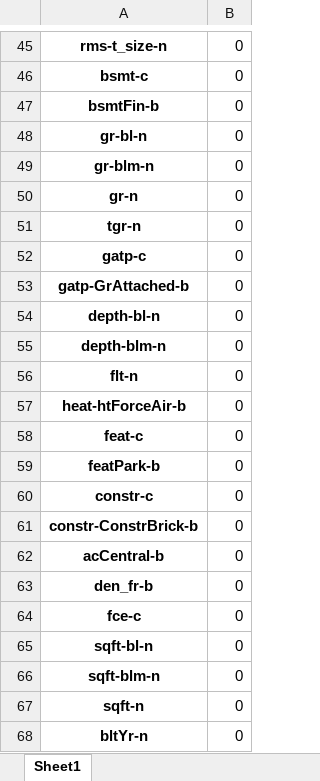
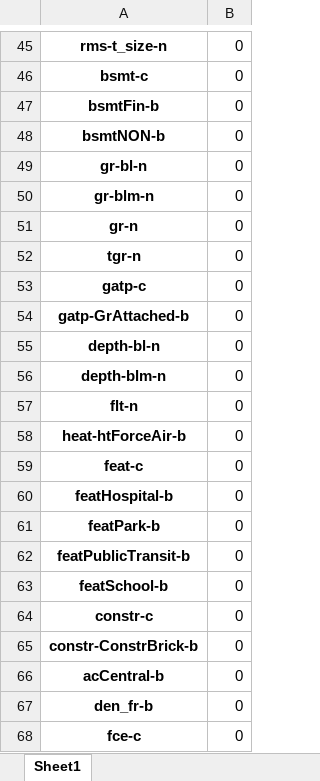
Before and after one commit to Maestro-111/Project_Real, an Excel workbook: null.xlsx, sheet Sheet1, drawn as a sheet; only a part is shown, gaps mark what is left out; the shorter side is filled out with more unchanged rows; values as stored, in another font and other column widths than the file's, no borders; the diff covers the shown part only; the diff names each change by its address in the sheet, - before the commit and + after, or states it on an @@ line.

```diff
--- a/null.xlsx (sheet Sheet1)
+++ b/null.xlsx (sheet Sheet1)
+row 48: bsmtNON-b | 0
+row 60: featHospital-b | 0
+row 62: featPublicTransit-b | 0
+row 63: featSchool-b | 0
```
Also changed, not shown: 35 added rows and 77 moved rows elsewhere in this sheet, accuracy_no_changes.xlsx, final_data3.xlsx, 8 other files.
